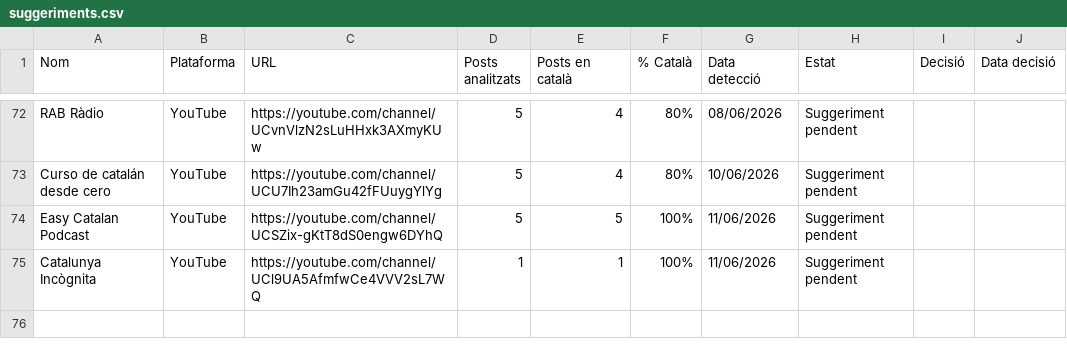
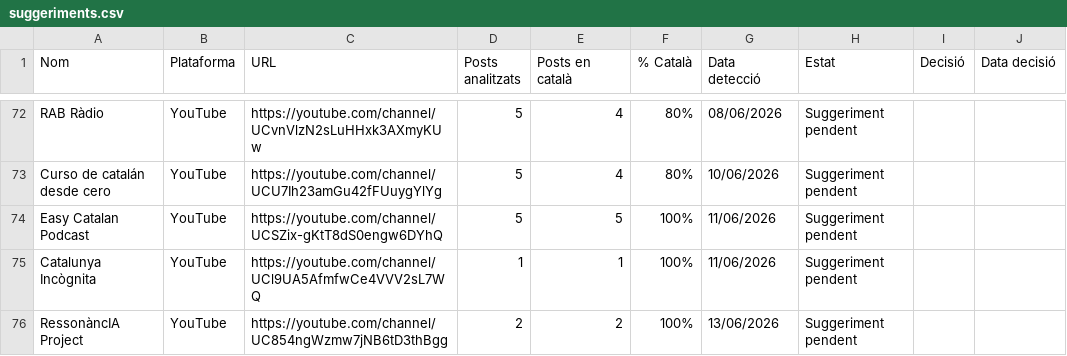
Before and after one commit to gvelez74/llista-recerca, a CSV file: dades/suggeriments.csv, drawn as a sheet; only a part is shown, gaps mark what is left out.

```diff
--- a/dades/suggeriments.csv
+++ b/dades/suggeriments.csv
@@ -75 +75,2 @@ Easy Catalan Podcast,YouTube,https://youtube.com/channel/UCSZix-gKtT8dS0engw6DYh
 Catalunya Incògnita,YouTube,https://youtube.com/channel/UCl9UA5AfmfwCe4VVV2sL7WQ,1,1,100%,11/06/2026,Suggeriment pendent,,
+RessonàncIA Project,YouTube,https://youtube.com/channel/UC854ngWzmw7jNB6tD3thBgg,2,2,100%,13/06/2026,Suggeriment pendent,,
```
